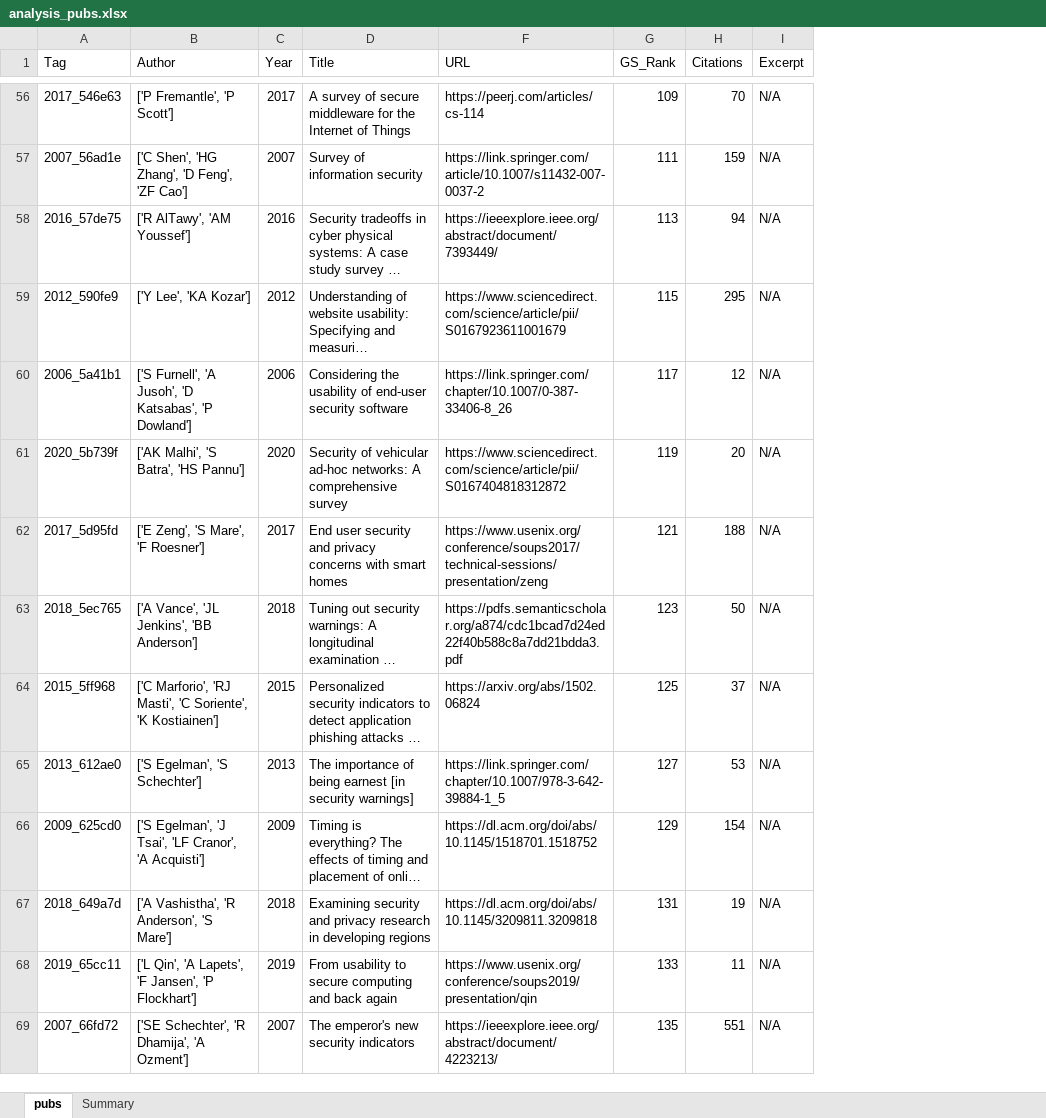
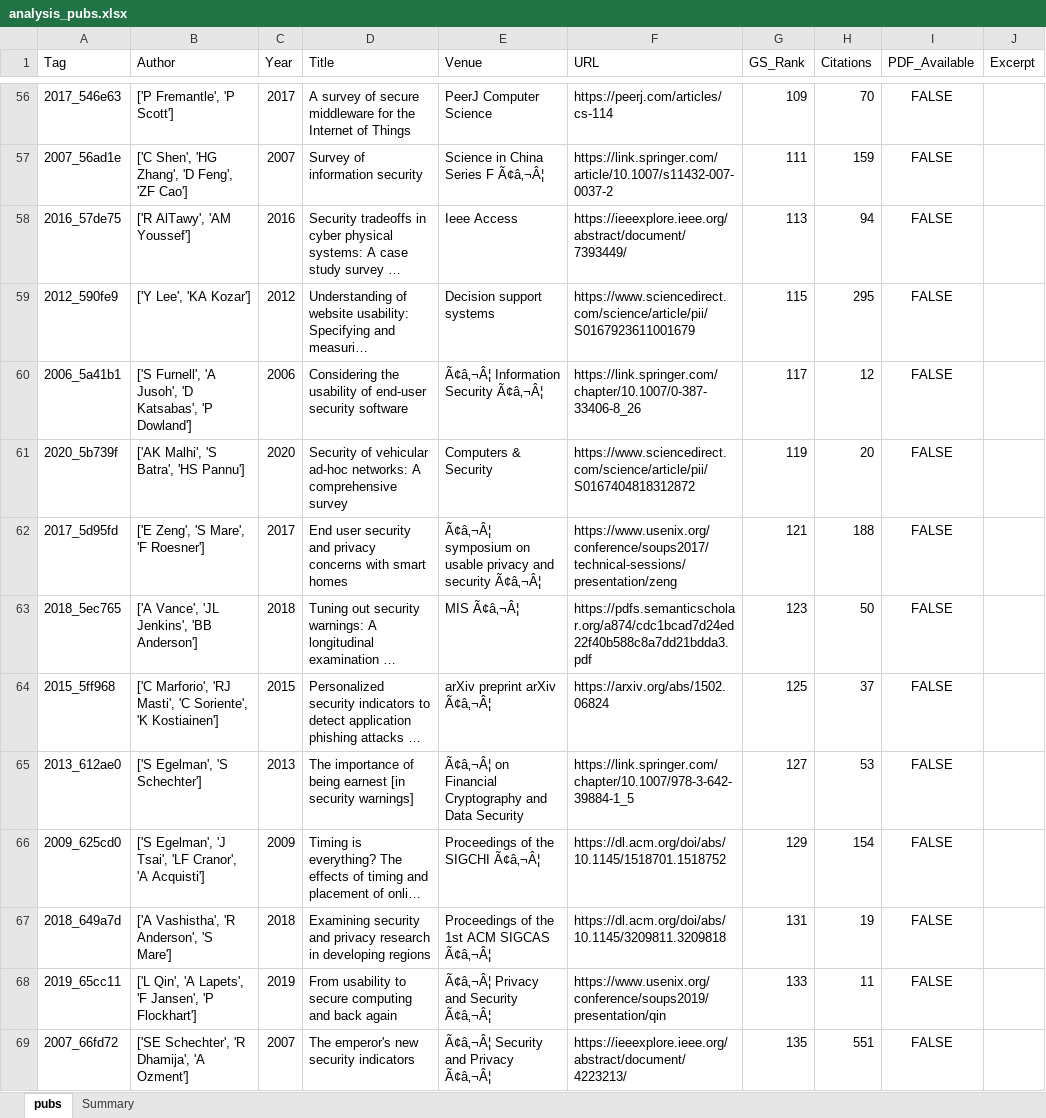
Before and after one commit to danielanapoli/scholarlyScrape, an Excel workbook: scraped_data/analysis_pubs.xlsx, sheet pubs, drawn as a sheet; only a part is shown, gaps mark what is left out; long unchanged cells end in …; values as stored, in another font and other column widths than the file's, no borders; table styles not drawn; addresses are those after the commit; the diff covers the shown part only; the diff names each change by its address in the sheet, - before the commit and + after, or states it on an @@ line.

Commit message:
Updated data set

```diff
--- a/scraped_data/analysis_pubs.xlsx (sheet pubs)
+++ b/scraped_data/analysis_pubs.xlsx (sheet pubs)
@@ column E (Venue) unhidden, rows 56-69: PeerJ Computer Science | Science in China Series F Ã¢â‚¬Â¦ | Ieee Access | Decision support systems | Ã¢â‚¬Â¦ Information Security Ã¢â‚¬Â¦ | Computers & Security | Ã¢â‚¬Â¦ symposium on usable privacy and security Ã¢â‚¬Â¦ | MIS Ã¢â‚¬Â¦ | arXiv preprint arXiv Ã¢â‚¬Â¦ | Ã¢â‚¬Â¦ on Financial Cryptography and Data Security | Proceedings of the SIGCHI Ã¢â‚¬Â¦ | Proceedings of the 1st ACM SIGCAS Ã¢â‚¬Â¦ | Ã¢â‚¬Â¦ Privacy and Security Ã¢â‚¬Â¦ | Ã¢â‚¬Â¦ Security and Privacy Ã¢â‚¬Â¦ @@
+column I (PDF_Available), rows 56-69: all FALSE
-J56:J69 (Excerpt): N/A
+J56:J69 (Excerpt): (empty)
```
Also changed, not shown: 517 edited cells and cell formats elsewhere in this sheet, sheet Summary, hidden cells, charts or pictures.
